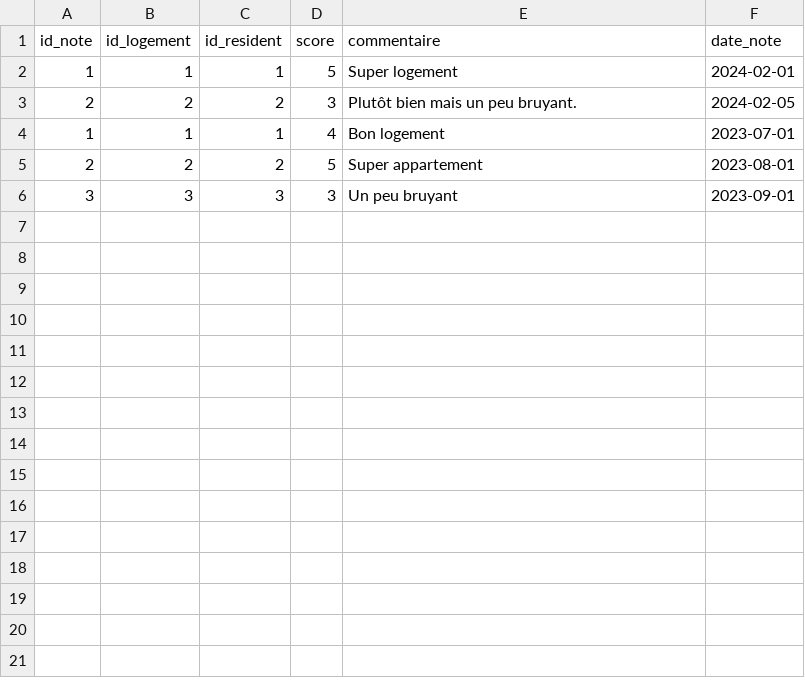
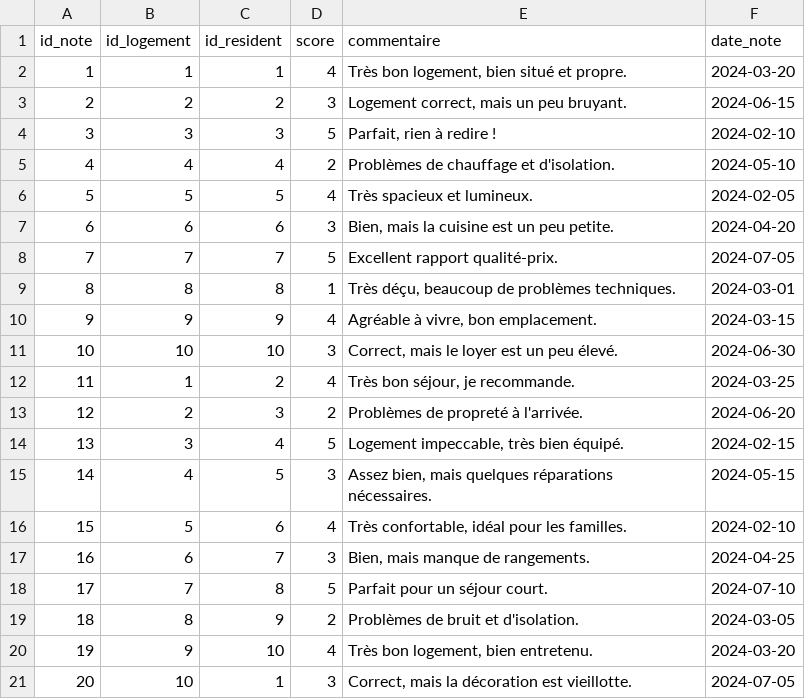
Before and after one commit to bdr-si3-2425/Azur-co-living, a CSV file: fill script/note.csv, drawn as a sheet.

Commit message:
added data

```diff
--- a/fill script/note.csv
+++ b/fill script/note.csv
@@ -1,6 +1,21 @@
 id_note,id_logement,id_resident,score,commentaire,date_note
-1,1,1,5,"Super logement",2024-02-01
-2,2,2,3,"Plutôt bien mais un peu bruyant.",2024-02-05
-1,1,1,4,"Bon logement",2023-07-01
-2,2,2,5,"Super appartement",2023-08-01
-3,3,3,3,"Un peu bruyant",2023-09-01
+1,1,1,4,"Très bon logement, bien situé et propre.",2024-03-20
+2,2,2,3,"Logement correct, mais un peu bruyant.",2024-06-15
+3,3,3,5,"Parfait, rien à redire !",2024-02-10
+4,4,4,2,"Problèmes de chauffage et d'isolation.",2024-05-10
+5,5,5,4,"Très spacieux et lumineux.",2024-02-05
+6,6,6,3,"Bien, mais la cuisine est un peu petite.",2024-04-20
+7,7,7,5,"Excellent rapport qualité-prix.",2024-07-05
+8,8,8,1,"Très déçu, beaucoup de problèmes techniques.",2024-03-01
+9,9,9,4,"Agréable à vivre, bon emplacement.",2024-03-15
+10,10,10,3,"Correct, mais le loyer est un peu élevé.",2024-06-30
+11,1,2,4,"Très bon séjour, je recommande.",2024-03-25
+12,2,3,2,"Problèmes de propreté à l'arrivée.",2024-06-20
+13,3,4,5,"Logement impeccable, très bien équipé.",2024-02-15
+14,4,5,3,"Assez bien, mais quelques réparations nécessaires.",2024-05-15
+15,5,6,4,"Très confortable, idéal pour les familles.",2024-02-10
+16,6,7,3,"Bien, mais manque de rangements.",2024-04-25
+17,7,8,5,"Parfait pour un séjour court.",2024-07-10
+18,8,9,2,"Problèmes de bruit et d'isolation.",2024-03-05
+19,9,10,4,"Très bon logement, bien entretenu.",2024-03-20
+20,10,1,3,"Correct, mais la décoration est vieillotte.",2024-07-05
```
Also changed, not shown: fill script/conflit.csv, fill script/resident.csv, 10 other files.
